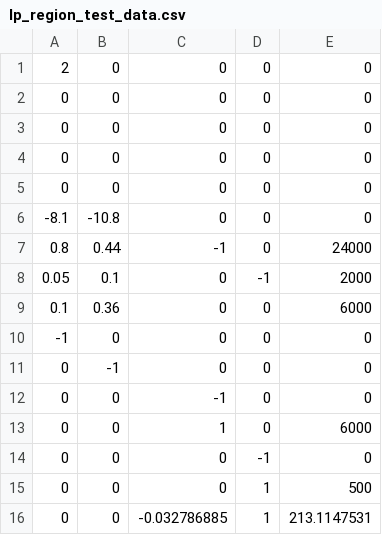
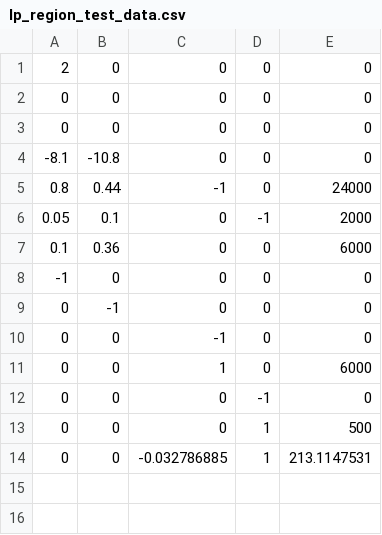
Before and after one commit to michaelchee2004/ParametricProgramming, a CSV file: parametric_model/data/lp_region_test_data.csv, drawn as a sheet.

```diff
--- a/parametric_model/data/lp_region_test_data.csv
+++ b/parametric_model/data/lp_region_test_data.csv
@@ -3,4 +3,2 @@
 0,0,0,0,0
-0,0,0,0,0
-0,0,0,0,0
 -8.1,-10.8,0,0,0
```
Also changed, not shown: parametric_model/data/qp_region_test_data.csv, 12 other files.
